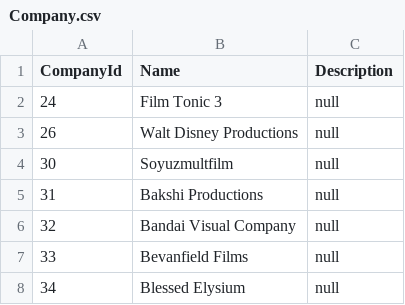
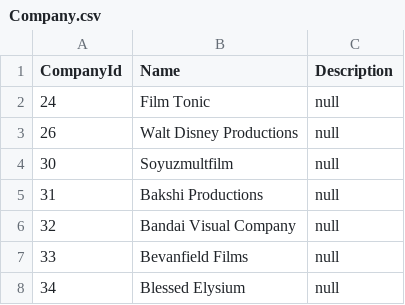
Before and after one commit to International-Fairy-Tale-Filmography/data, a CSV file: csv/Company.csv, drawn as a sheet; only a part is shown.

```diff
--- a/csv/Company.csv
+++ b/csv/Company.csv
@@ -1,3 +1,3 @@
 CompanyId,Name,Description
-24,Film Tonic 3,null
+24,Film Tonic,null
 26,Walt Disney Productions,null
```
Also changed, not shown: csv/Country.csv, csv/Film.csv, 3 other files.
